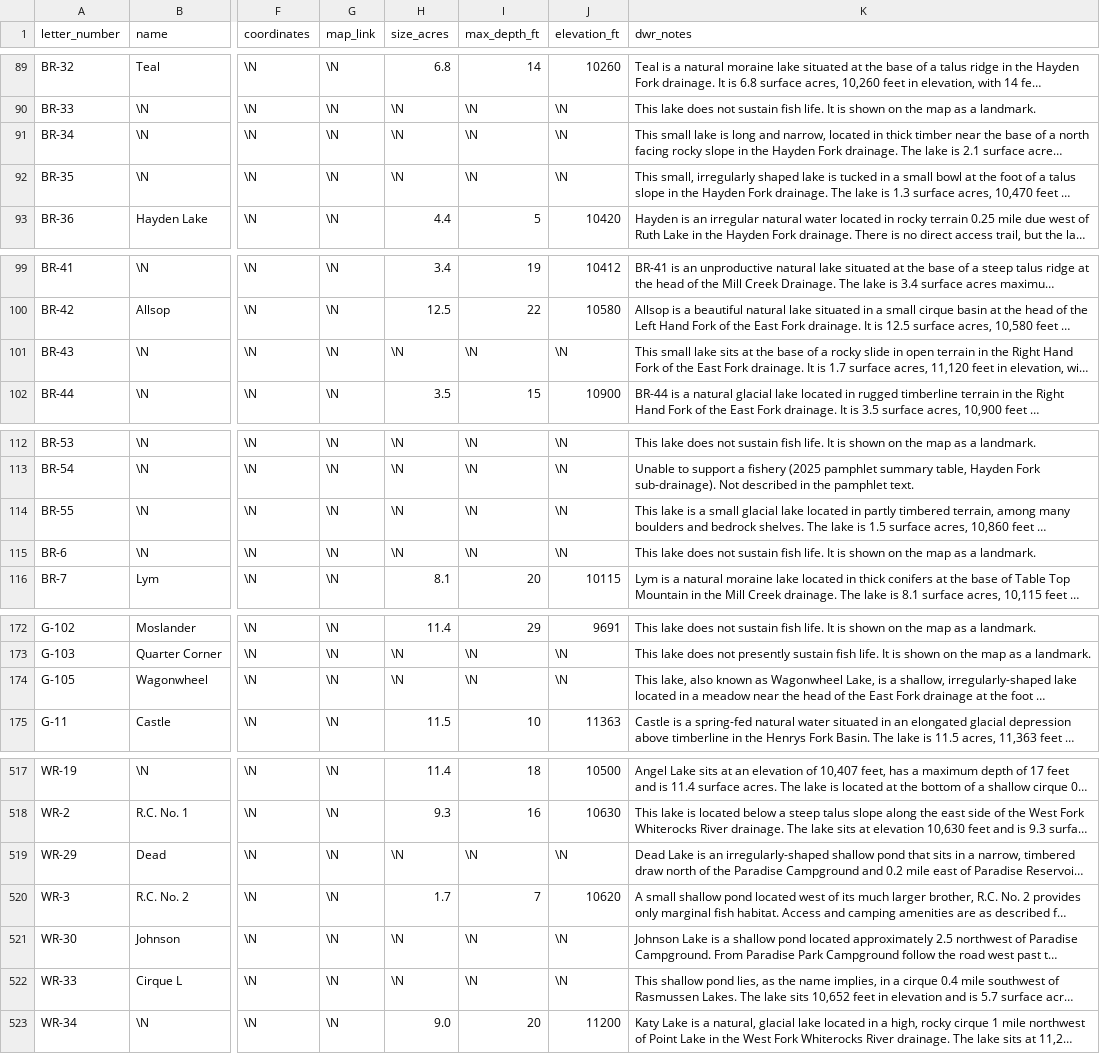
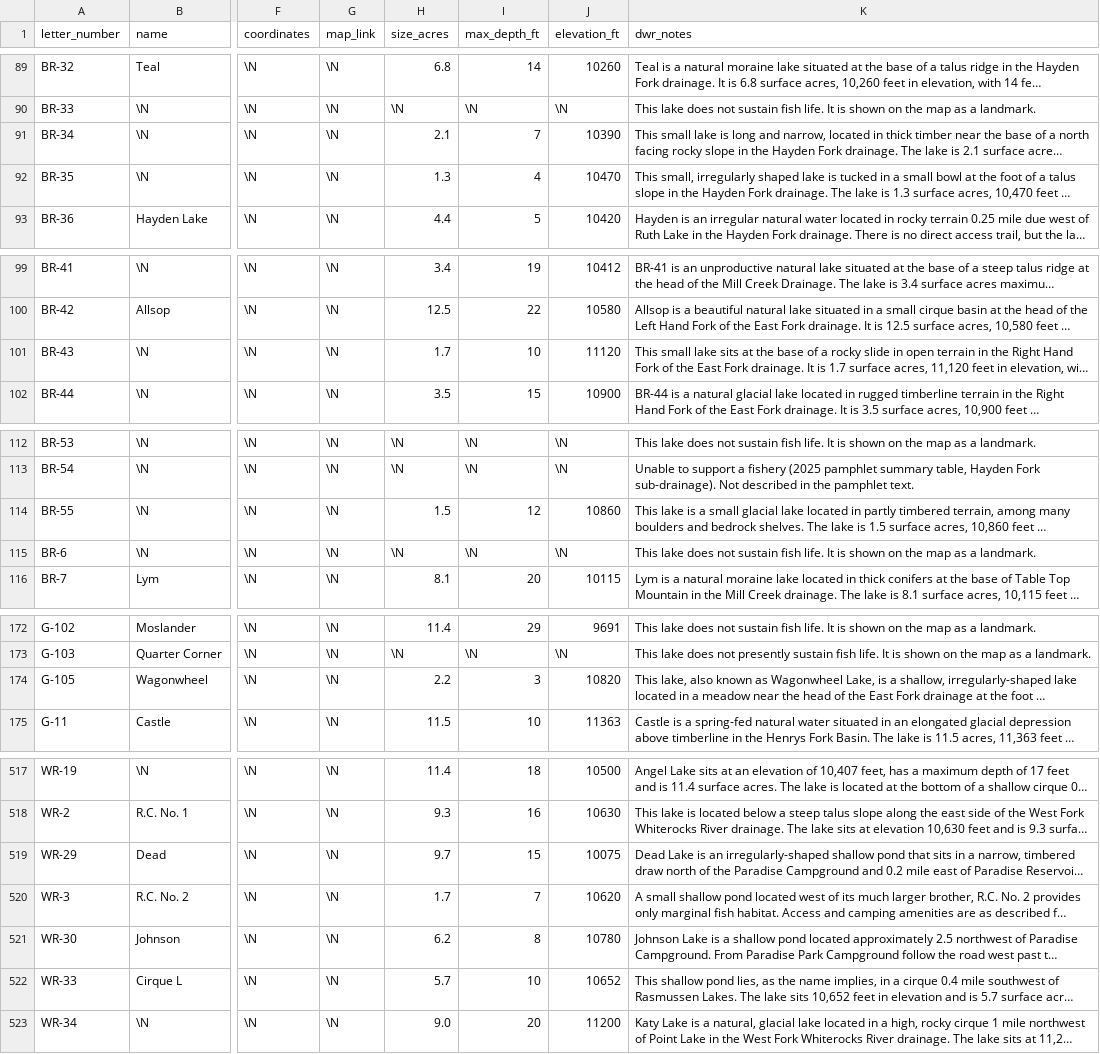
Before and after one commit to jedwood/uintas100, a CSV file: data/seeds/lakes.csv, drawn as a sheet; only a part is shown, gaps mark what is left out; long unchanged cells end in …; the diff covers the shown part only; the diff names each change by its address in the sheet, - before the commit and + after, or states it on an @@ line.

```diff
--- a/data/seeds/lakes.csv
+++ b/data/seeds/lakes.csv
-H91 (size_acres): \N
+H91 (size_acres): 2.1
-I91 (max_depth_ft): \N
+I91 (max_depth_ft): 7
-J91 (elevation_ft): \N
+J91 (elevation_ft): 10390
-H92 (size_acres): \N
+H92 (size_acres): 1.3
-I92 (max_depth_ft): \N
+I92 (max_depth_ft): 4
-J92 (elevation_ft): \N
+J92 (elevation_ft): 10470
-H101 (size_acres): \N
+H101 (size_acres): 1.7
-I101 (max_depth_ft): \N
+I101 (max_depth_ft): 10
-J101 (elevation_ft): \N
+J101 (elevation_ft): 11120
-H114 (size_acres): \N
+H114 (size_acres): 1.5
-I114 (max_depth_ft): \N
+I114 (max_depth_ft): 12
-J114 (elevation_ft): \N
+J114 (elevation_ft): 10860
-H174 (size_acres): \N
+H174 (size_acres): 2.2
-I174 (max_depth_ft): \N
+I174 (max_depth_ft): 3
-J174 (elevation_ft): \N
+J174 (elevation_ft): 10820
-H519 (size_acres): \N
+H519 (size_acres): 9.7
-I519 (max_depth_ft): \N
+I519 (max_depth_ft): 15
-J519 (elevation_ft): \N
+J519 (elevation_ft): 10075
-H521 (size_acres): \N
+H521 (size_acres): 6.2
-I521 (max_depth_ft): \N
+I521 (max_depth_ft): 8
-J521 (elevation_ft): \N
+J521 (elevation_ft): 10780
-H522 (size_acres): \N
+H522 (size_acres): 5.7
-I522 (max_depth_ft): \N
+I522 (max_depth_ft): 10
-J522 (elevation_ft): \N
+J522 (elevation_ft): 10652
```
Also changed, not shown: 7 edited cells elsewhere in this file, 4 other files.
